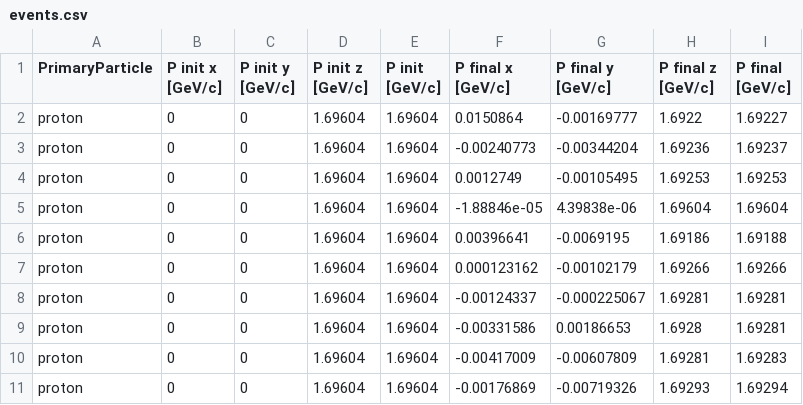
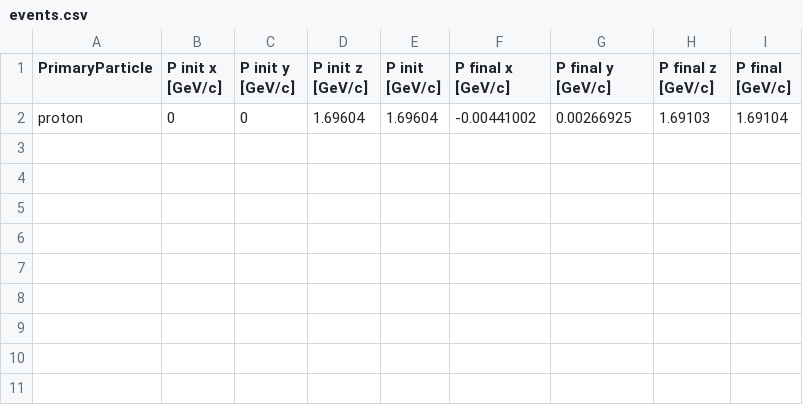
Before and after one commit to Yero1990/Geant4, a CSV file: CaFe/build/events.csv, drawn as a sheet.

```diff
--- a/CaFe/build/events.csv
+++ b/CaFe/build/events.csv
@@ -1,11 +1,2 @@
 PrimaryParticle,P init x  [GeV/c],P init y  [GeV/c],P init z  [GeV/c],P init    [GeV/c],P final x [GeV/c],P final y [GeV/c],P final z [GeV/c],P final   [GeV/c],
-proton,0,0,1.69604,1.69604,0.0150864,-0.00169777,1.6922,1.69227,
-proton,0,0,1.69604,1.69604,-0.00240773,-0.00344204,1.69236,1.69237,
-proton,0,0,1.69604,1.69604,0.0012749,-0.00105495,1.69253,1.69253,
-proton,0,0,1.69604,1.69604,-1.88846e-05,4.39838e-06,1.69604,1.69604,
-proton,0,0,1.69604,1.69604,0.00396641,-0.0069195,1.69186,1.69188,
-proton,0,0,1.69604,1.69604,0.000123162,-0.00102179,1.69266,1.69266,
-proton,0,0,1.69604,1.69604,-0.00124337,-0.000225067,1.69281,1.69281,
-proton,0,0,1.69604,1.69604,-0.00331586,0.00186653,1.6928,1.69281,
-proton,0,0,1.69604,1.69604,-0.00417009,-0.00607809,1.69281,1.69283,
-proton,0,0,1.69604,1.69604,-0.00176869,-0.00719326,1.69293,1.69294,
+proton,0,0,1.69604,1.69604,-0.00441002,0.00266925,1.69103,1.69104,
```
Also changed, not shown: 17 other files.
